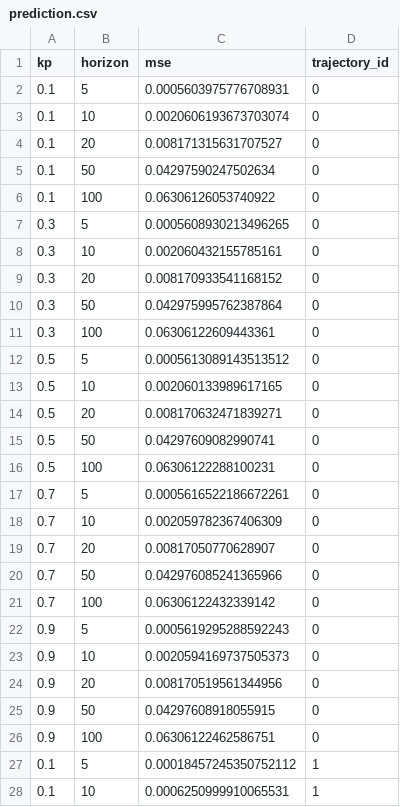
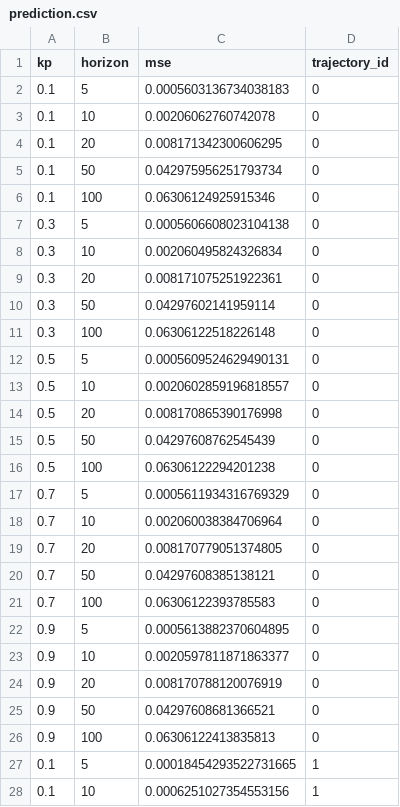
Before and after one commit to UrukuTelal/VNES-Lab, a CSV file: experiments/004_prediction/metrics/prediction.csv, drawn as a sheet; only a part is shown; the diff covers the shown part only.

```diff
--- a/experiments/004_prediction/metrics/prediction.csv
+++ b/experiments/004_prediction/metrics/prediction.csv
@@ -1,28 +1,28 @@
 kp,horizon,mse,trajectory_id
-0.1,5,0.0005603975776708931,0
-0.1,10,0.0020606193673703074,0
-0.1,20,0.008171315631707527,0
-0.1,50,0.04297590247502634,0
-0.1,100,0.06306126053740922,0
-0.3,5,0.0005608930213496265,0
-0.3,10,0.002060432155785161,0
-0.3,20,0.008170933541168152,0
-0.3,50,0.042975995762387864,0
-0.3,100,0.06306122609443361,0
-0.5,5,0.0005613089143513512,0
-0.5,10,0.002060133989617165,0
-0.5,20,0.008170632471839271,0
-0.5,50,0.04297609082990741,0
-0.5,100,0.06306122288100231,0
-0.7,5,0.0005616522186672261,0
-0.7,10,0.002059782367406309,0
-0.7,20,0.00817050770628907,0
-0.7,50,0.042976085241365966,0
-0.7,100,0.06306122432339142,0
-0.9,5,0.0005619295288592243,0
-0.9,10,0.0020594169737505373,0
-0.9,20,0.008170519561344956,0
-0.9,50,0.04297608918055915,0
-0.9,100,0.06306122462586751,0
-0.1,5,0.00018457245350752112,1
-0.1,10,0.0006250999910065531,1
+0.1,5,0.0005603136734038183,0
+0.1,10,0.00206062760742078,0
+0.1,20,0.008171342300606295,0
+0.1,50,0.042975956251793734,0
+0.1,100,0.06306124925915346,0
+0.3,5,0.0005606608023104138,0
+0.3,10,0.002060495824326834,0
+0.3,20,0.008171075251922361,0
+0.3,50,0.04297602141959114,0
+0.3,100,0.06306122518226148,0
+0.5,5,0.0005609524629490131,0
+0.5,10,0.0020602859196818557,0
+0.5,20,0.008170865390176998,0
+0.5,50,0.04297608762545439,0
+0.5,100,0.06306122294201238,0
+0.7,5,0.0005611934316769329,0
+0.7,10,0.002060038384706964,0
+0.7,20,0.008170779051374805,0
+0.7,50,0.04297608385138121,0
+0.7,100,0.06306122393785583,0
+0.9,5,0.0005613882370604895,0
+0.9,10,0.0020597811871863377,0
+0.9,20,0.008170788120076919,0
+0.9,50,0.04297608681366521,0
+0.9,100,0.06306122413835813,0
+0.1,5,0.00018454293522731665,1
+0.1,10,0.0006251027354553156,1
```
Also changed, not shown: 98 edited cells elsewhere in this file, experiments/001_homeostasis/metrics/homeostasis.csv, experiments/002_navigation/metrics/navigation.csv, 16 other files.
